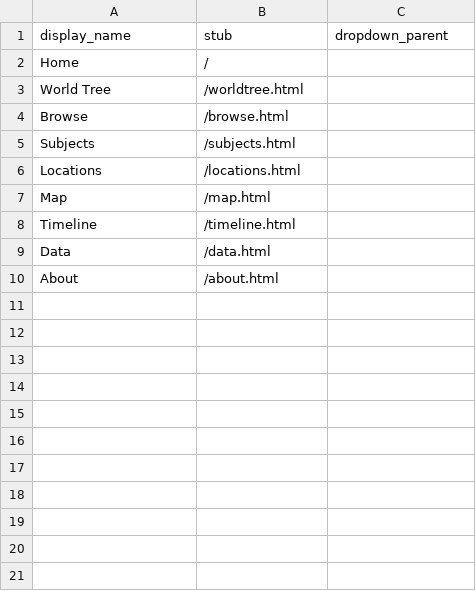
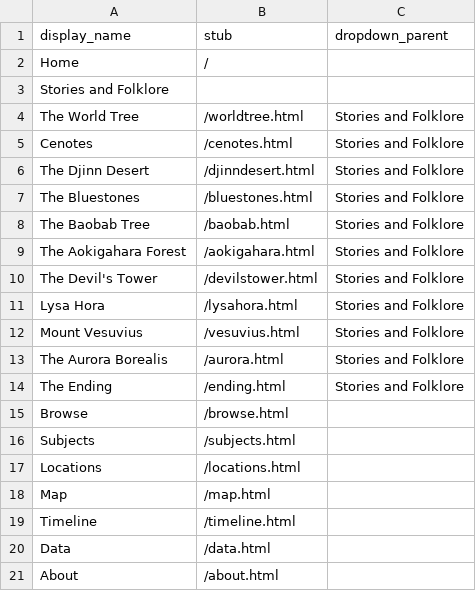
Before and after one commit to kbailey9/Beyond-Human-Characters, a CSV file: _data/config-nav.csv, drawn as a sheet; removed rows and columns are numbered as before the commit, all else as after; the diff names each change by its address in the sheet, - before the commit and + after, or states it on an @@ line.

Commit message:
Update nav with dropdowns

```diff
--- a/_data/config-nav.csv
+++ b/_data/config-nav.csv
-row 3: World Tree | /worldtree.html
+row 3: Stories and Folklore
+row 4: The World Tree | /worldtree.html | Stories and Folklore
+row 5: Cenotes | /cenotes.html | Stories and Folklore
+row 6: The Djinn Desert | /djinndesert.html | Stories and Folklore
+row 7: The Bluestones | /bluestones.html | Stories and Folklore
+row 8: The Baobab Tree | /baobab.html | Stories and Folklore
+row 9: The Aokigahara Forest | /aokigahara.html | Stories and Folklore
+row 10: The Devil's Tower | /devilstower.html | Stories and Folklore
+row 11: Lysa Hora | /lysahora.html | Stories and Folklore
+row 12: Mount Vesuvius | /vesuvius.html | Stories and Folklore
+row 13: The Aurora Borealis | /aurora.html | Stories and Folklore
+row 14: The Ending | /ending.html | Stories and Folklore
```
